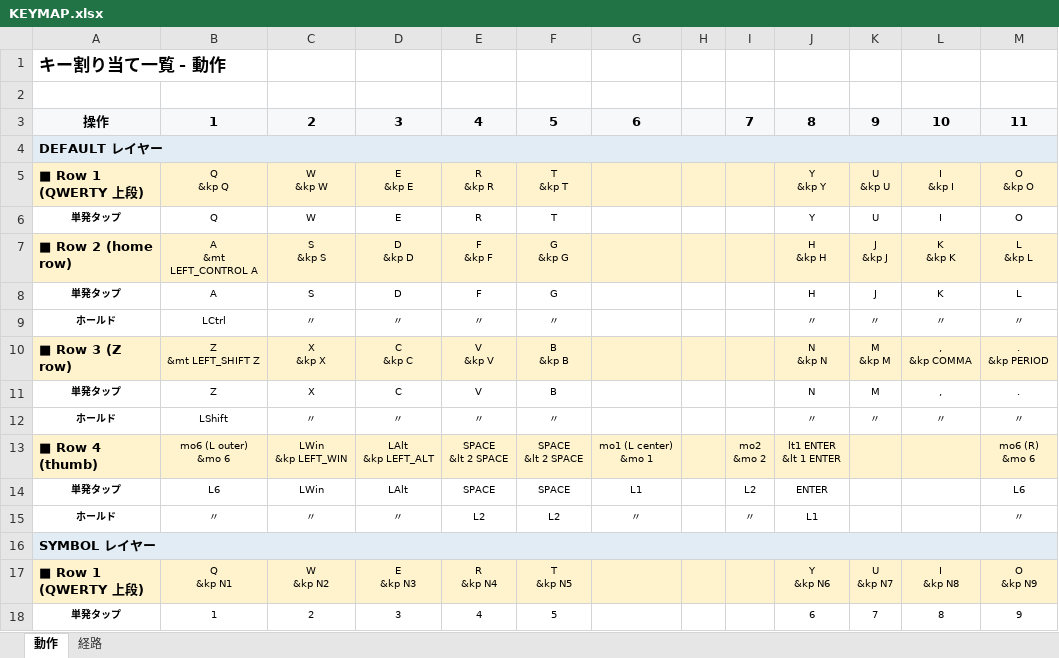
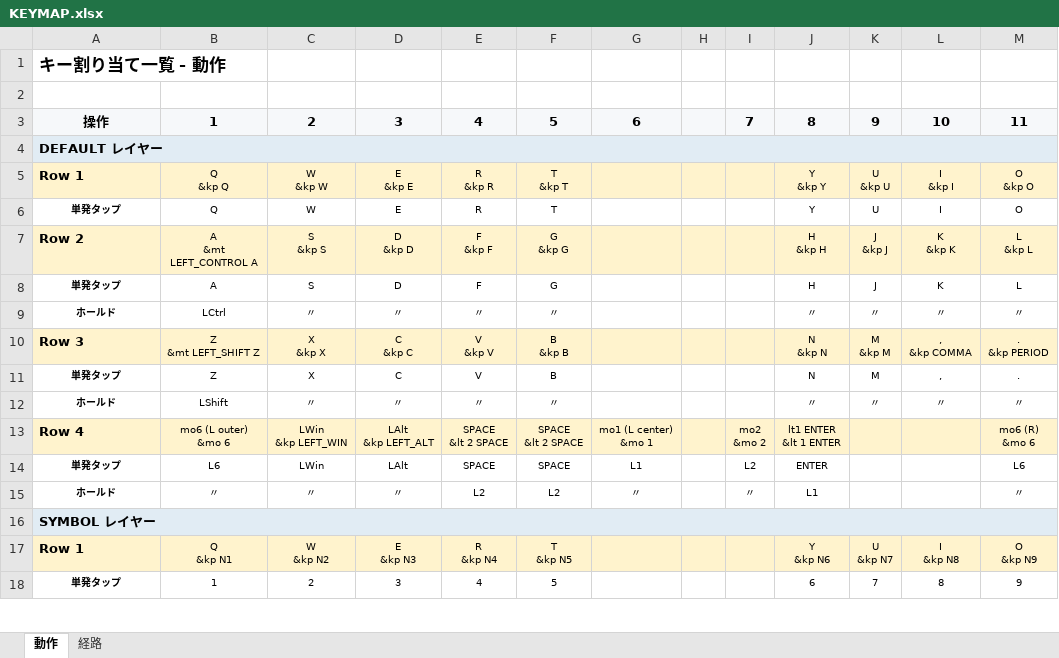
Before and after one commit to ryo-aoki-pc/zmk-config-AroundFortyRB, an Excel workbook: KEYMAP.xlsx, sheet 動作, drawn as a sheet; only a part is shown; values as stored, in another font and other column widths than the file's, no borders; the diff covers the shown part only; the diff names each change by its address in the sheet, - before the commit and + after, or states it on an @@ line.

```diff
--- a/KEYMAP.xlsx (sheet 動作)
+++ b/KEYMAP.xlsx (sheet 動作)
-A5: ■ Row 1 (QWERTY 上段)
+A5: Row 1
-A7: ■ Row 2 (home row)
+A7: Row 2
-A10: ■ Row 3 (Z row)
+A10: Row 3
-A13: ■ Row 4 (thumb)
+A13: Row 4
-A17: ■ Row 1 (QWERTY 上段)
+A17: Row 1
```
Also changed, not shown: 31 edited cells elsewhere in this sheet, sheet 経路, 2 other files.
